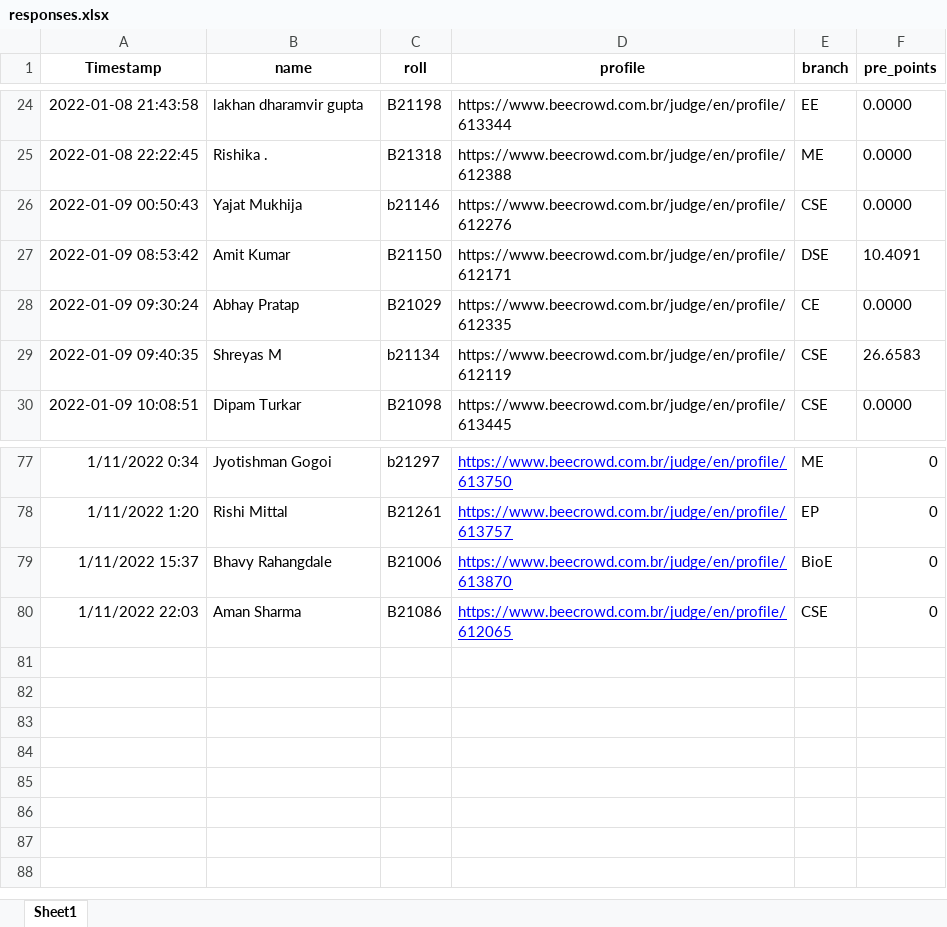
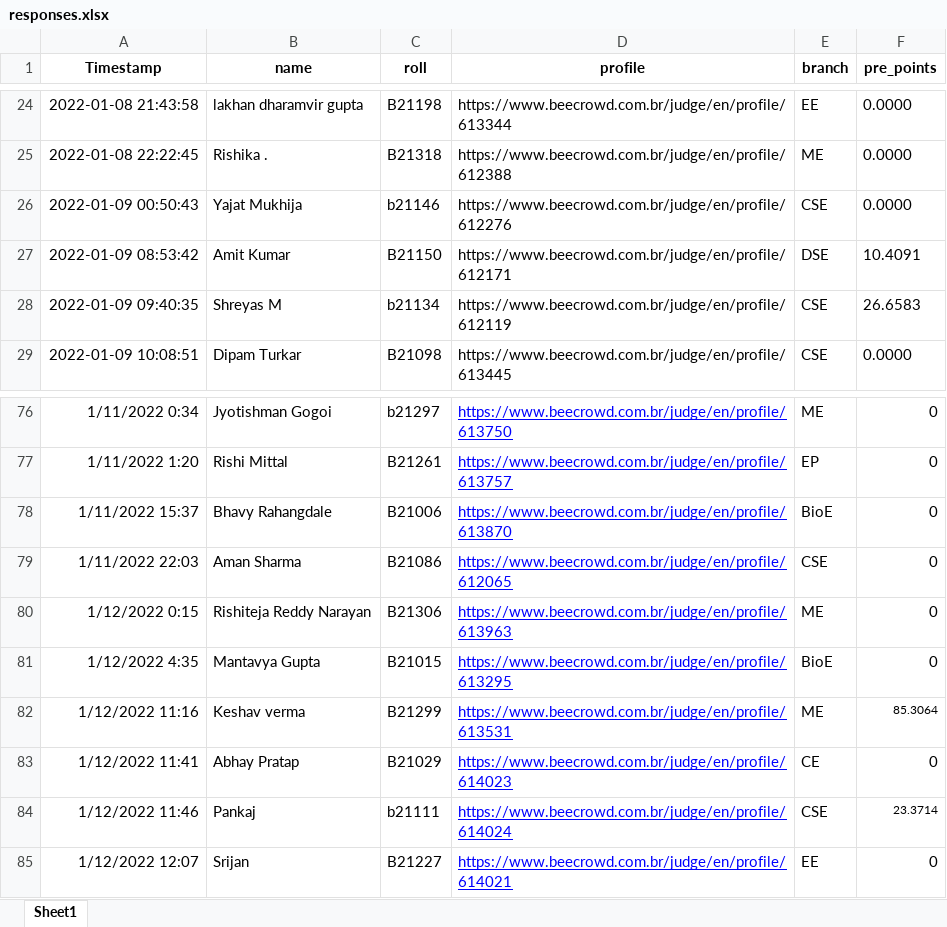
Before and after one commit to lavish2210/URI-Leaderboard-2021, an Excel workbook: responses.xlsx, sheet Sheet1, drawn as a sheet; only a part is shown, gaps mark what is left out; values as stored, in another font and other column widths than the file's, no borders; removed rows and columns are numbered as before the commit, all else as after; the diff names each change by its address in the sheet, - before the commit and + after, or states it on an @@ line.

Commit message:
Added more and fixed abhay pratap

```diff
--- a/responses.xlsx (sheet Sheet1)
+++ b/responses.xlsx (sheet Sheet1)
-row 28: 2022-01-09 09:30:24 | Abhay Pratap | B21029 | https://www.beecrowd.com.br/judge/en/profile/612335 | CE | 0.0000
+row 80: 1/12/2022 0:15 | Rishiteja Reddy Narayan | B21306 | https://www.beecrowd.com.br/judge/en/profile/613963 | ME | 0
+row 81: 1/12/2022 4:35 | Mantavya Gupta | B21015 | https://www.beecrowd.com.br/judge/en/profile/613295 | BioE | 0
+row 82: 1/12/2022 11:16 | Keshav verma | B21299 | https://www.beecrowd.com.br/judge/en/profile/613531 | ME | 85.3064
+row 83: 1/12/2022 11:41 | Abhay Pratap | B21029 | https://www.beecrowd.com.br/judge/en/profile/614023 | CE | 0
+row 84: 1/12/2022 11:46 | Pankaj | b21111 | https://www.beecrowd.com.br/judge/en/profile/614024 | CSE | 23.3714
+row 85: 1/12/2022 12:07 | Srijan | B21227 | https://www.beecrowd.com.br/judge/en/profile/614021 | EE | 0
```
